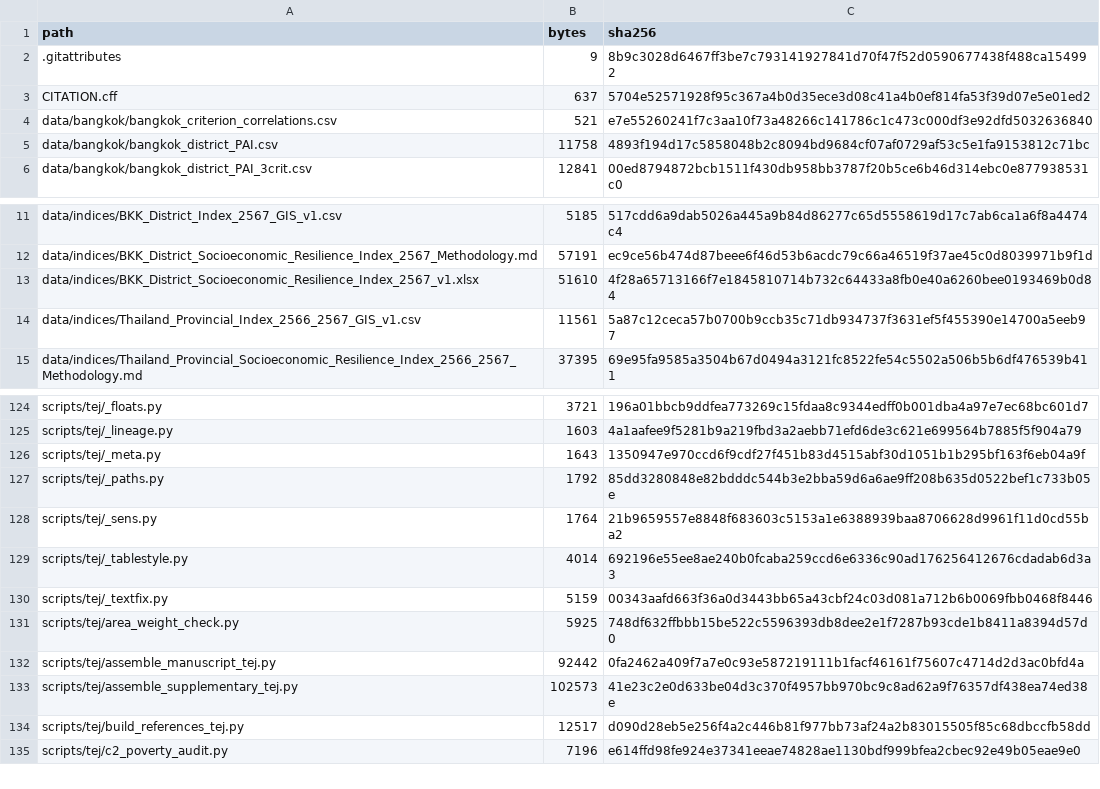
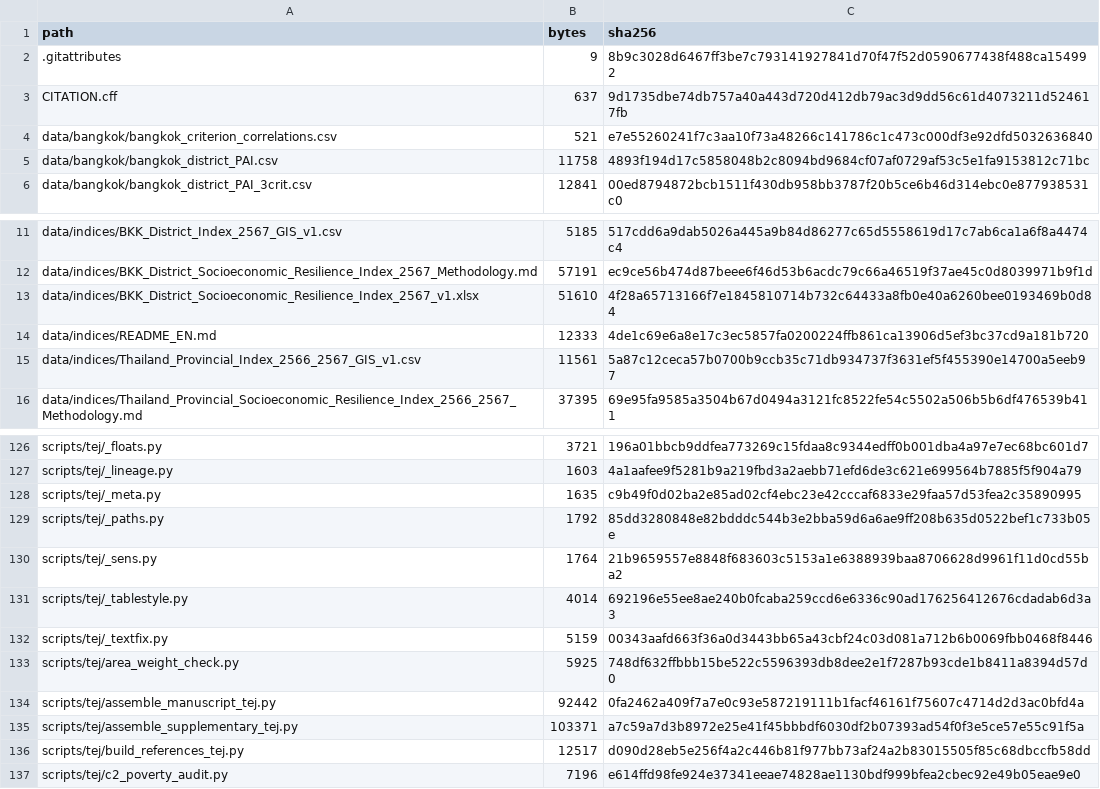
Before and after one commit to teerawat-kaewpia/thailand-equity-solar-pv-prioritisation, a CSV file: MANIFEST.csv, drawn as a sheet; only a part is shown, gaps mark what is left out; the diff covers the shown part only.

```diff
--- a/MANIFEST.csv
+++ b/MANIFEST.csv
@@ -2,3 +2,3 @@ path,bytes,sha256
 .gitattributes,9,8b9c3028d6467ff3be7c793141927841d70f47f52d0590677438f488ca154992
-CITATION.cff,637,5704e52571928f95c367a4b0d35ece3d08c41a4b0ef814fa53f39d07e5e01ed2
+CITATION.cff,637,9d1735dbe74db757a40a443d720d412db79ac3d9dd56c61d4073211d524617fb
 data/bangkok/bangkok_criterion_correlations.csv,521,e7e55260241f7c3aa10f73a48266c141786c1c473c000df3e92dfd5032636840
@@ -13,2 +13,3 @@ data/indices/BKK_District_Socioeconomic_Resilience_Index_2567_Methodology.md,571
 data/indices/BKK_District_Socioeconomic_Resilience_Index_2567_v1.xlsx,51610,4f28a65713166f7e1845810714b732c64433a8fb0e40a6260bee0193469b0d84
+data/indices/README_EN.md,12333,4de1c69e6a8e17c3ec5857fa0200224ffb861ca13906d5ef3bc37cd9a181b720
 data/indices/Thailand_Provincial_Index_2566_2567_GIS_v1.csv,11561,5a87c12ceca57b0700b9ccb35c71db934737f3631ef5f455390e14700a5eeb97
@@ -125,3 +127,3 @@ scripts/tej/_floats.py,3721,196a01bbcb9ddfea773269c15fdaa8c9344edff0b001dba4a97e
 scripts/tej/_lineage.py,1603,4a1aafee9f5281b9a219fbd3a2aebb71efd6de3c621e699564b7885f5f904a79
-scripts/tej/_meta.py,1643,1350947e970ccd6f9cdf27f451b83d4515abf30d1051b1b295bf163f6eb04a9f
+scripts/tej/_meta.py,1635,c9b49f0d02ba2e85ad02cf4ebc23e42cccaf6833e29faa57d53fea2c35890995
 scripts/tej/_paths.py,1792,85dd3280848e82bdddc544b3e2bba59d6a6ae9ff208b635d0522bef1c733b05e
@@ -132,3 +134,3 @@ scripts/tej/area_weight_check.py,5925,748df632ffbbb15be522c5596393db8dee2e1f7287
 scripts/tej/assemble_manuscript_tej.py,92442,0fa2462a409f7a7e0c93e587219111b1facf46161f75607c4714d2d3ac0bfd4a
-scripts/tej/assemble_supplementary_tej.py,102573,41e23c2e0d633be04d3c370f4957bb970bc9c8ad62a9f76357df438ea74ed38e
+scripts/tej/assemble_supplementary_tej.py,103371,a7c59a7d3b8972e25e41f45bbbdf6030df2b07393ad54f0f3e5ce57e55c91f5a
 scripts/tej/build_references_tej.py,12517,d090d28eb5e256f4a2c446b81f977bb73af24a2b83015505f85c68dbccfb58dd
```
Also changed, not shown: 2 added rows and 20 edited cells elsewhere in this file, PROVENANCE.csv, data/tej/policy_sources/SOURCE_LINKS.csv, 14 other files.
